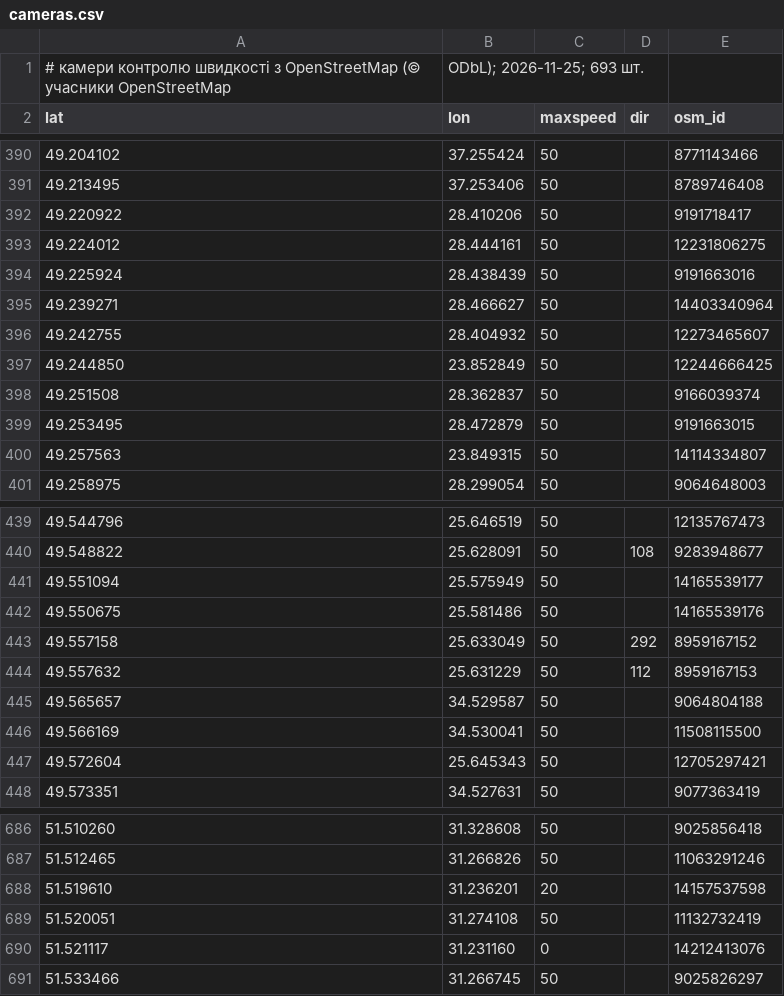
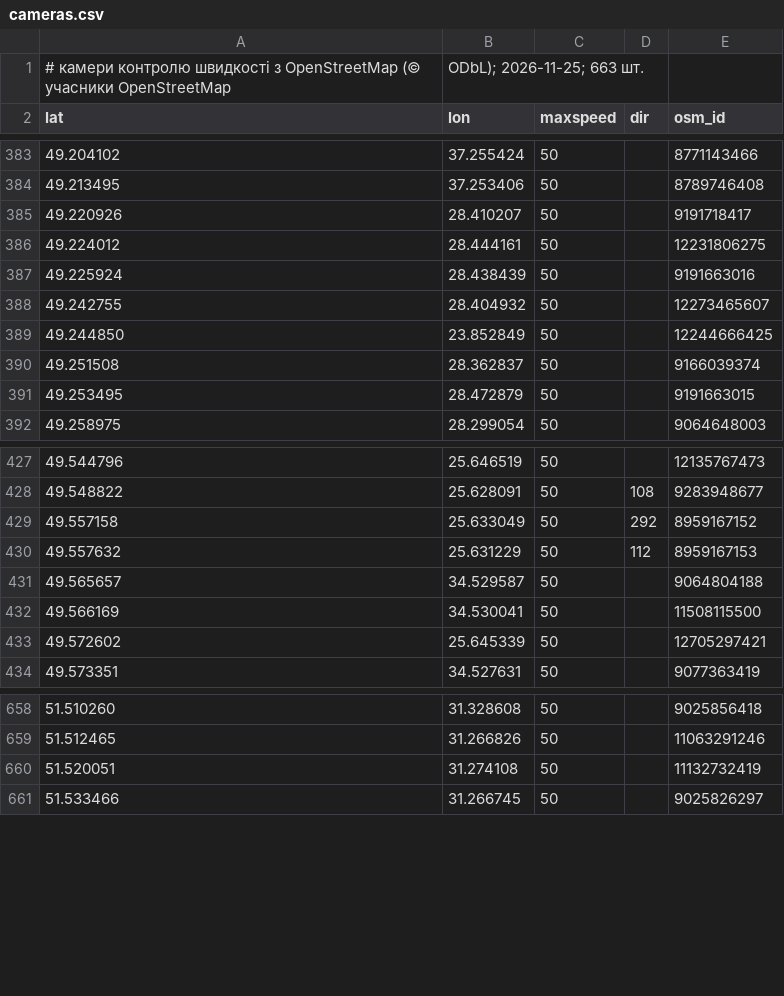
Before and after one commit to 4dimonlviv-del/navmap, a CSV file: cameras.csv, drawn as a sheet; only a part is shown, gaps mark what is left out; the diff covers the shown part only.

```diff
--- a/cameras.csv
+++ b/cameras.csv
@@ -1,2 +1,2 @@
-# камери контролю швидкості з OpenStreetMap (© учасники OpenStreetMap, ODbL); 2026-11-25; 693 шт.
+# камери контролю швидкості з OpenStreetMap (© учасники OpenStreetMap, ODbL); 2026-11-25; 663 шт.
 lat,lon,maxspeed,dir,osm_id
@@ -391,6 +384,5 @@ lat,lon,maxspeed,dir,osm_id
 49.213495,37.253406,50,,8789746408
-49.220922,28.410206,50,,9191718417
+49.220926,28.410207,50,,9191718417
 49.224012,28.444161,50,,12231806275
 49.225924,28.438439,50,,9191663016
-49.239271,28.466627,50,,14403340964
 49.242755,28.404932,50,,12273465607
@@ -399,3 +391,2 @@ lat,lon,maxspeed,dir,osm_id
 49.253495,28.472879,50,,9191663015
-49.257563,23.849315,50,,14114334807
 49.258975,28.299054,50,,9064648003
@@ -440,4 +428,2 @@ lat,lon,maxspeed,dir,osm_id
 49.548822,25.628091,50,108,9283948677
-49.551094,25.575949,50,,14165539177
-49.550675,25.581486,50,,14165539176
 49.557158,25.633049,50,292,8959167152
@@ -446,3 +432,3 @@ lat,lon,maxspeed,dir,osm_id
 49.566169,34.530041,50,,11508115500
-49.572604,25.645343,50,,12705297421
+49.572602,25.645339,50,,12705297421
 49.573351,34.527631,50,,9077363419
@@ -687,5 +659,3 @@ lat,lon,maxspeed,dir,osm_id
 51.512465,31.266826,50,,11063291246
-51.519610,31.236201,20,,14157537598
 51.520051,31.274108,50,,11132732419
-51.521117,31.231160,0,,14212413076
 51.533466,31.266745,50,,9025826297
```
Also changed, not shown: 1 added row, 25 removed rows and 23 edited cells elsewhere in this file.
